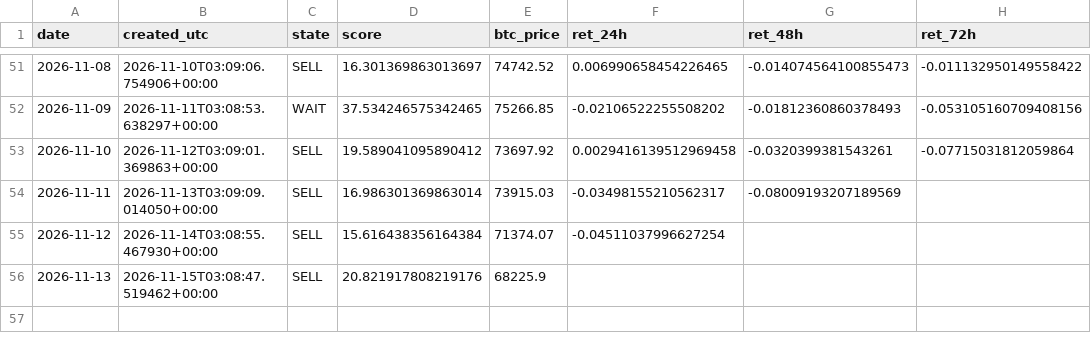
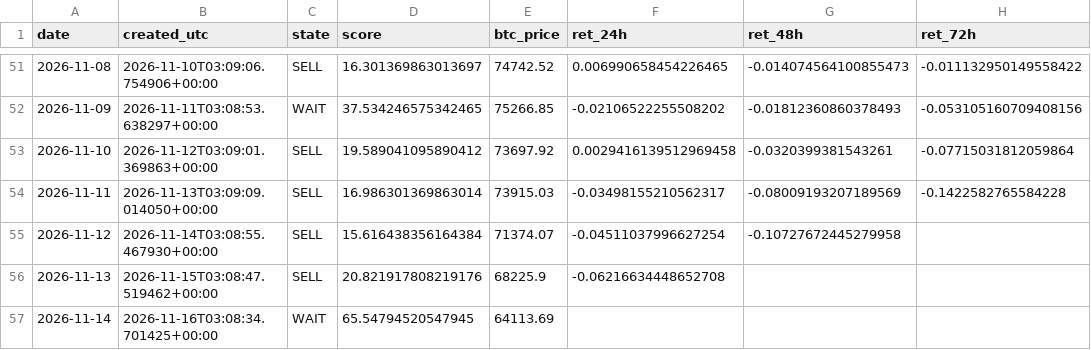
Before and after one commit to samirjedeon/majesty-web-design, a CSV file: btc-signal/data/signals_log.csv, drawn as a sheet; only a part is shown, gaps mark what is left out.

```diff
--- a/btc-signal/data/signals_log.csv
+++ b/btc-signal/data/signals_log.csv
@@ -53,4 +53,5 @@ date,created_utc,state,score,btc_price,ret_24h,ret_48h,ret_72h
 2026-11-10,2026-11-12T03:09:01.369863+00:00,SELL,19.589041095890412,73697.92,0.0029416139512969458,-0.0320399381543261,-0.07715031812059864
-2026-11-11,2026-11-13T03:09:09.014050+00:00,SELL,16.986301369863014,73915.03,-0.03498155210562317,-0.08009193207189569,
-2026-11-12,2026-11-14T03:08:55.467930+00:00,SELL,15.616438356164384,71374.07,-0.04511037996627254,,
-2026-11-13,2026-11-15T03:08:47.519462+00:00,SELL,20.821917808219176,68225.9,,,
+2026-11-11,2026-11-13T03:09:09.014050+00:00,SELL,16.986301369863014,73915.03,-0.03498155210562317,-0.08009193207189569,-0.1422582765584228
+2026-11-12,2026-11-14T03:08:55.467930+00:00,SELL,15.616438356164384,71374.07,-0.04511037996627254,-0.10727672445279958,
+2026-11-13,2026-11-15T03:08:47.519462+00:00,SELL,20.821917808219176,68225.9,-0.06216634448652708,,
+2026-11-14,2026-11-16T03:08:34.701425+00:00,WAIT,65.54794520547945,64113.69,,,
```
Also changed, not shown: btc-signal/data/processed/btc_daily_ohlcv.csv, 1 other file.
